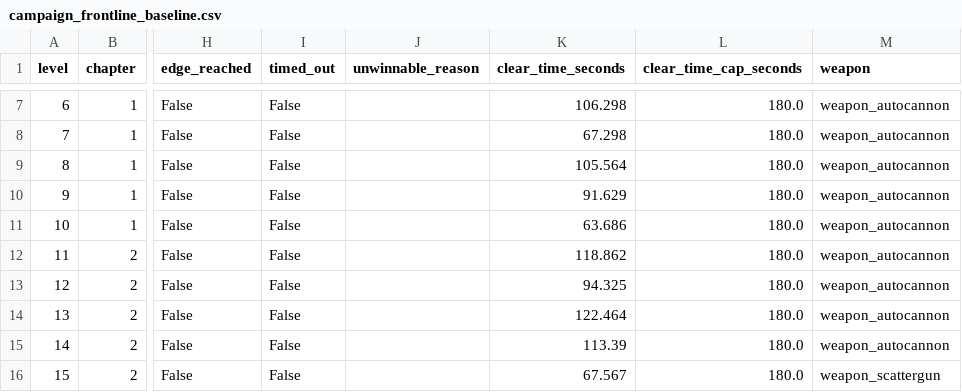
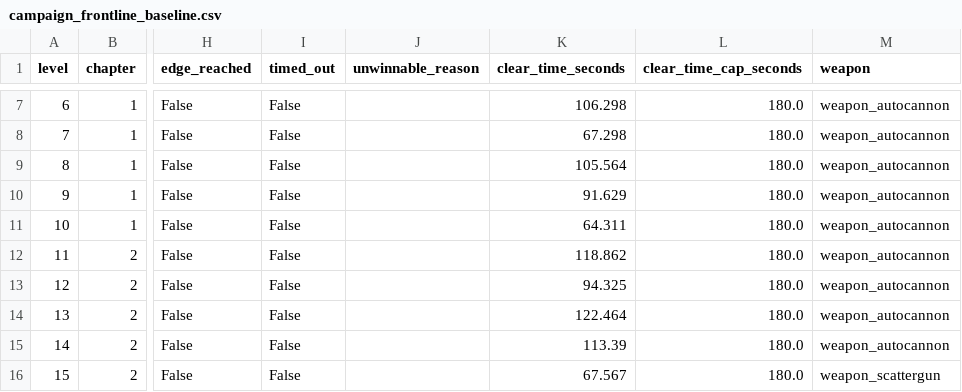
Before and after one commit to GaoJiasheng/zombie-fire, a CSV file: design/audits/campaign_frontline_baseline.csv, drawn as a sheet; only a part is shown, gaps mark what is left out; the diff names each change by its address in the sheet, - before the commit and + after, or states it on an @@ line.

Commit message:
balance: close chapter 1 boss bands

```diff
--- a/design/audits/campaign_frontline_baseline.csv
+++ b/design/audits/campaign_frontline_baseline.csv
-K11 (clear_time_seconds): 63.686
+K11 (clear_time_seconds): 64.311
```
Also changed, not shown: 10 other files.
